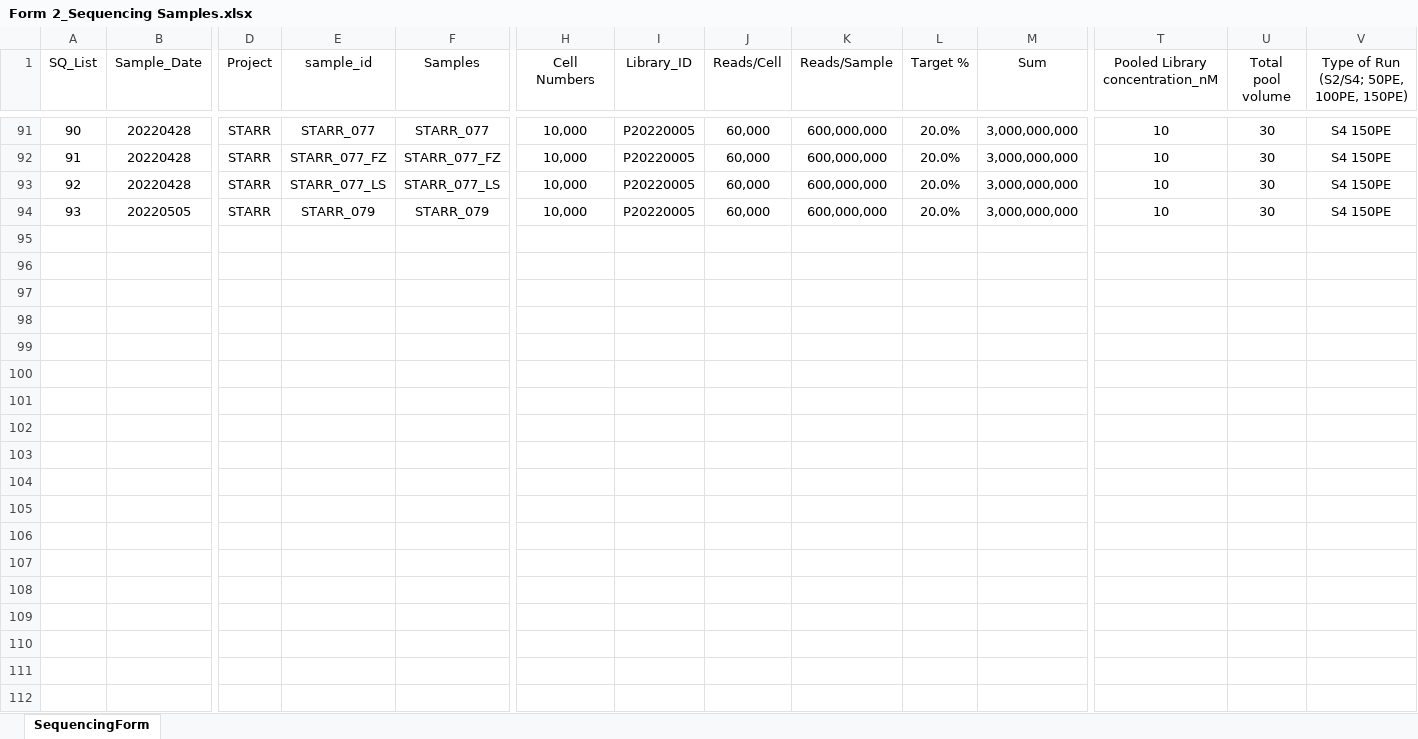
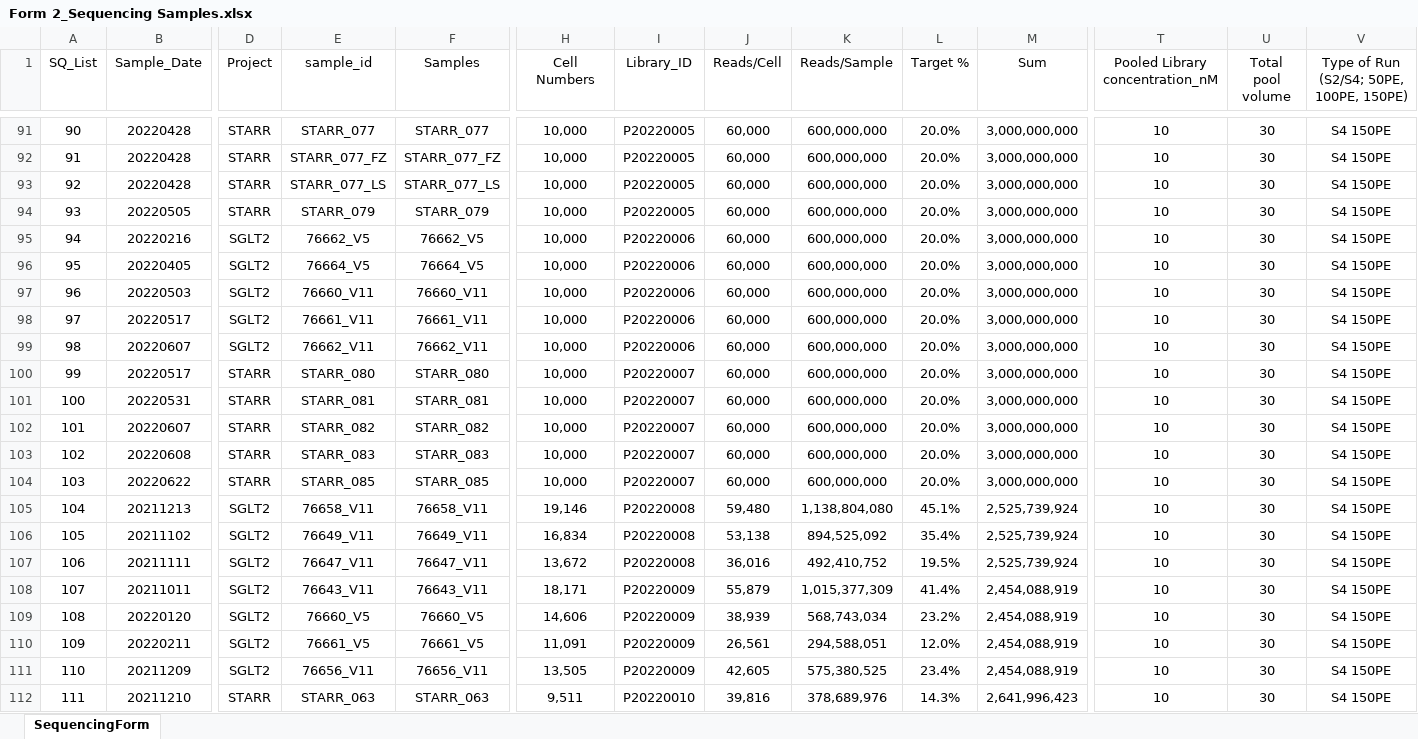
Before and after one commit to dnarna909/UTHSC_cellranger_codes_files, an Excel workbook: ExperimentSummaryFiles/Form 2_Sequencing Samples.xlsx, sheet SequencingForm, drawn as a sheet; only a part is shown, gaps mark what is left out; values as stored, in another font and other column widths than the file's, no borders; table styles not drawn; rows hold the shown columns only; the diff covers the shown part only; the diff names each change by its address in the sheet, - before the commit and + after, or states it on an @@ line.

```diff
--- a/ExperimentSummaryFiles/Form 2_Sequencing Samples.xlsx (sheet SequencingForm)
+++ b/ExperimentSummaryFiles/Form 2_Sequencing Samples.xlsx (sheet SequencingForm)
+row 95: 94 | 20220216 | SGLT2 | 76662_V5 | 76662_V5 | 10,000 | P20220006 | 60,000 | 600,000,000 | 20.0% | 3,000,000,000 | 10 | 30 | S4 150PE
+row 96: 95 | 20220405 | SGLT2 | 76664_V5 | 76664_V5 | 10,000 | P20220006 | 60,000 | 600,000,000 | 20.0% | 3,000,000,000 | 10 | 30 | S4 150PE
+row 97: 96 | 20220503 | SGLT2 | 76660_V11 | 76660_V11 | 10,000 | P20220006 | 60,000 | 600,000,000 | 20.0% | 3,000,000,000 | 10 | 30 | S4 150PE
+row 98: 97 | 20220517 | SGLT2 | 76661_V11 | 76661_V11 | 10,000 | P20220006 | 60,000 | 600,000,000 | 20.0% | 3,000,000,000 | 10 | 30 | S4 150PE
+row 99: 98 | 20220607 | SGLT2 | 76662_V11 | 76662_V11 | 10,000 | P20220006 | 60,000 | 600,000,000 | 20.0% | 3,000,000,000 | 10 | 30 | S4 150PE
+row 100: 99 | 20220517 | STARR | STARR_080 | STARR_080 | 10,000 | P20220007 | 60,000 | 600,000,000 | 20.0% | 3,000,000,000 | 10 | 30 | S4 150PE
+row 101: 100 | 20220531 | STARR | STARR_081 | STARR_081 | 10,000 | P20220007 | 60,000 | 600,000,000 | 20.0% | 3,000,000,000 | 10 | 30 | S4 150PE
+row 102: 101 | 20220607 | STARR | STARR_082 | STARR_082 | 10,000 | P20220007 | 60,000 | 600,000,000 | 20.0% | 3,000,000,000 | 10 | 30 | S4 150PE
+row 103: 102 | 20220608 | STARR | STARR_083 | STARR_083 | 10,000 | P20220007 | 60,000 | 600,000,000 | 20.0% | 3,000,000,000 | 10 | 30 | S4 150PE
+row 104: 103 | 20220622 | STARR | STARR_085 | STARR_085 | 10,000 | P20220007 | 60,000 | 600,000,000 | 20.0% | 3,000,000,000 | 10 | 30 | S4 150PE
+row 105: 104 | 20211213 | SGLT2 | 76658_V11 | 76658_V11 | 19,146 | P20220008 | 59,480 | 1,138,804,080 | 45.1% | 2,525,739,924 | 10 | 30 | S4 150PE
+row 106: 105 | 20211102 | SGLT2 | 76649_V11 | 76649_V11 | 16,834 | P20220008 | 53,138 | 894,525,092 | 35.4% | 2,525,739,924 | 10 | 30 | S4 150PE
+row 107: 106 | 20211111 | SGLT2 | 76647_V11 | 76647_V11 | 13,672 | P20220008 | 36,016 | 492,410,752 | 19.5% | 2,525,739,924 | 10 | 30 | S4 150PE
+row 108: 107 | 20211011 | SGLT2 | 76643_V11 | 76643_V11 | 18,171 | P20220009 | 55,879 | 1,015,377,309 | 41.4% | 2,454,088,919 | 10 | 30 | S4 150PE
+row 109: 108 | 20220120 | SGLT2 | 76660_V5 | 76660_V5 | 14,606 | P20220009 | 38,939 | 568,743,034 | 23.2% | 2,454,088,919 | 10 | 30 | S4 150PE
+row 110: 109 | 20220211 | SGLT2 | 76661_V5 | 76661_V5 | 11,091 | P20220009 | 26,561 | 294,588,051 | 12.0% | 2,454,088,919 | 10 | 30 | S4 150PE
+row 111: 110 | 20211209 | SGLT2 | 76656_V11 | 76656_V11 | 13,505 | P20220009 | 42,605 | 575,380,525 | 23.4% | 2,454,088,919 | 10 | 30 | S4 150PE
+row 112: 111 | 20211210 | STARR | STARR_063 | STARR_063 | 9,511 | P20220010 | 39,816 | 378,689,976 | 14.3% | 2,641,996,423 | 10 | 30 | S4 150PE
```
Also changed, not shown: 8 added rows elsewhere in this sheet, 20220630 Sequencing files.xlsx.
